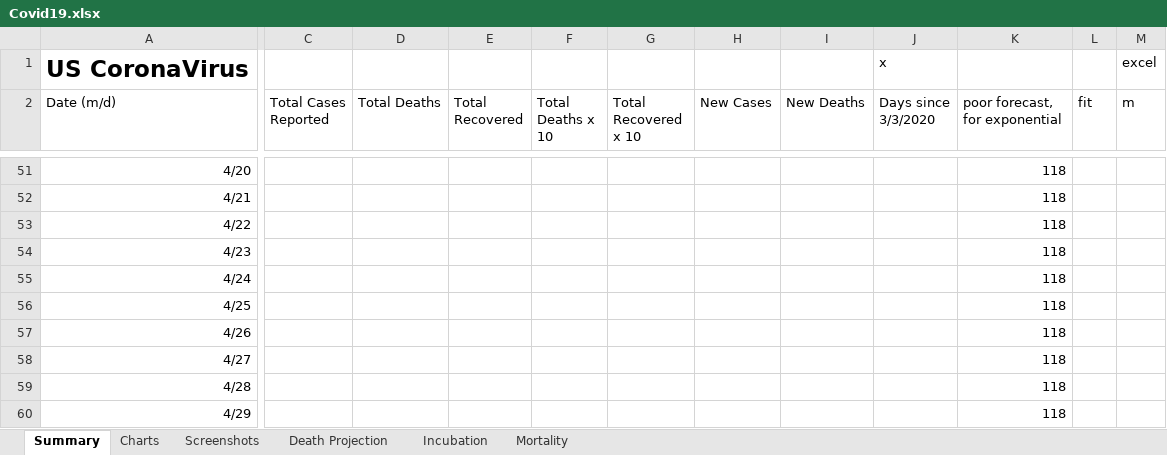
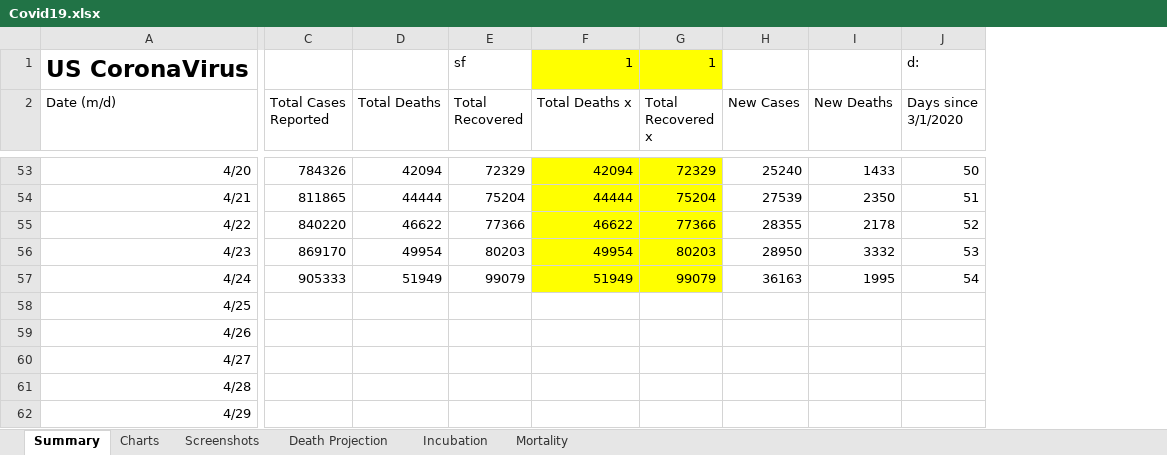
Before and after one commit to RichardPellessier/Covid-tracker, an Excel workbook: Covid19.xlsx, sheet Summary, drawn as a sheet; only a part is shown, gaps mark what is left out; values as stored, in another font and other column widths than the file's, no borders; charts and pictures not drawn; removed rows and columns are numbered as before the commit, all else as after; the diff covers the shown part only; the diff names each change by its address in the sheet, - before the commit and + after, or states it on an @@ line.

Commit message:
Add files via upload

```diff
--- a/Covid19.xlsx (sheet Summary)
+++ b/Covid19.xlsx (sheet Summary)
-column F (Total Deaths x 10), empty
-column G (Total Recovered x 10), empty
+column F (Total Deaths x), row 1: 1; rows 53-57: 42094 | 44444 | 46622 | 49954 | 51949
+column G (Total Recovered x), row 1: 1; rows 53-57: 72329 | 75204 | 77366 | 80203 | 99079
-column K (poor forecast, for exponential), rows 51-60: all 118
-column L (fit), empty
-column M (m), row 1: excel
-E1 (Total Recovered): (empty)
+E1 (Total Recovered): sf
-J1 (Days since 3/1/2020): x
+J1 (Days since 3/1/2020): d:
-J2: Days since 3/3/2020
+J2: Days since 3/1/2020
-C53 (Total Cases Reported): (empty)
+C53 (Total Cases Reported): 784326
-D53 (Total Deaths): (empty)
+D53 (Total Deaths): 42094
-E53 (Total Recovered): (empty)
+E53 (Total Recovered): 72329
-H53 (New Cases): (empty)
+H53 (New Cases): 25240
-I53 (New Deaths): (empty)
+I53 (New Deaths): 1433
-J53 (Days since 3/1/2020): (empty)
+J53 (Days since 3/1/2020): 50
-C54 (Total Cases Reported): (empty)
+C54 (Total Cases Reported): 811865
-D54 (Total Deaths): (empty)
+D54 (Total Deaths): 44444
-E54 (Total Recovered): (empty)
+E54 (Total Recovered): 75204
-H54 (New Cases): (empty)
+H54 (New Cases): 27539
-I54 (New Deaths): (empty)
+I54 (New Deaths): 2350
-J54 (Days since 3/1/2020): (empty)
+J54 (Days since 3/1/2020): 51
-C55 (Total Cases Reported): (empty)
+C55 (Total Cases Reported): 840220
-D55 (Total Deaths): (empty)
+D55 (Total Deaths): 46622
-E55 (Total Recovered): (empty)
+E55 (Total Recovered): 77366
-H55 (New Cases): (empty)
+H55 (New Cases): 28355
-I55 (New Deaths): (empty)
+I55 (New Deaths): 2178
-J55 (Days since 3/1/2020): (empty)
+J55 (Days since 3/1/2020): 52
-C56 (Total Cases Reported): (empty)
+C56 (Total Cases Reported): 869170
-D56 (Total Deaths): (empty)
+D56 (Total Deaths): 49954
-E56 (Total Recovered): (empty)
+E56 (Total Recovered): 80203
-H56 (New Cases): (empty)
+H56 (New Cases): 28950
-I56 (New Deaths): (empty)
+I56 (New Deaths): 3332
-J56 (Days since 3/1/2020): (empty)
+J56 (Days since 3/1/2020): 53
-C57 (Total Cases Reported): (empty)
+C57 (Total Cases Reported): 905333
-D57 (Total Deaths): (empty)
+D57 (Total Deaths): 51949
-E57 (Total Recovered): (empty)
+E57 (Total Recovered): 99079
-H57 (New Cases): (empty)
+H57 (New Cases): 36163
-I57 (New Deaths): (empty)
+I57 (New Deaths): 1995
-J57 (Days since 3/1/2020): (empty)
+J57 (Days since 3/1/2020): 54
```
Also changed, not shown: 2 added rows, 4 added columns, 8 removed columns, 129 edited cells and cell formats elsewhere in this sheet, sheet Death Projection, formulas that keep their value, charts or pictures.
